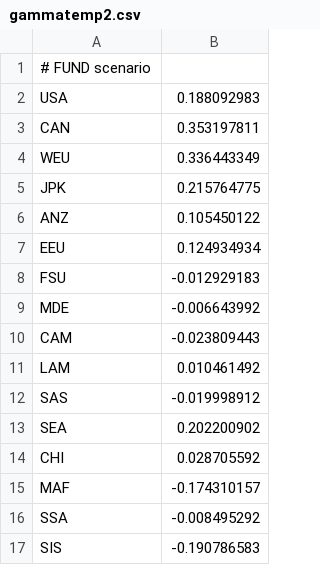
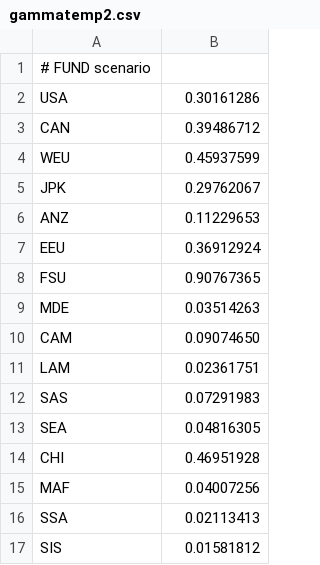
Before and after one commit to vnvasquez/FUND-mortality, a CSV file: data/gammatemp2.csv, drawn as a sheet.

```diff
--- a/data/gammatemp2.csv
+++ b/data/gammatemp2.csv
@@ -1,17 +1,17 @@
 # FUND scenario
-USA,0.188092983
-CAN,0.353197811
-WEU,0.336443349
-JPK,0.215764775
-ANZ,0.105450122
-EEU,0.124934934
-FSU,-0.012929183
-MDE,-0.006643992
-CAM,-0.023809443
-LAM,0.010461492
-SAS,-0.019998912
-SEA,0.202200902
-CHI,0.028705592
-MAF,-0.174310157
-SSA,-0.008495292
-SIS,-0.190786583
+USA,0.30161286
+CAN,0.39486712
+WEU,0.45937599
+JPK,0.29762067
+ANZ,0.11229653
+EEU,0.36912924
+FSU,0.90767365
+MDE,0.03514263
+CAM,0.09074650
+LAM,0.02361751
+SAS,0.07291983
+SEA,0.04816305
+CHI,0.46951928
+MAF,0.04007256
+SSA,0.02113413
+SIS,0.01581812
```
Also changed, not shown: data/gammatemp1.csv, 7 other files.
